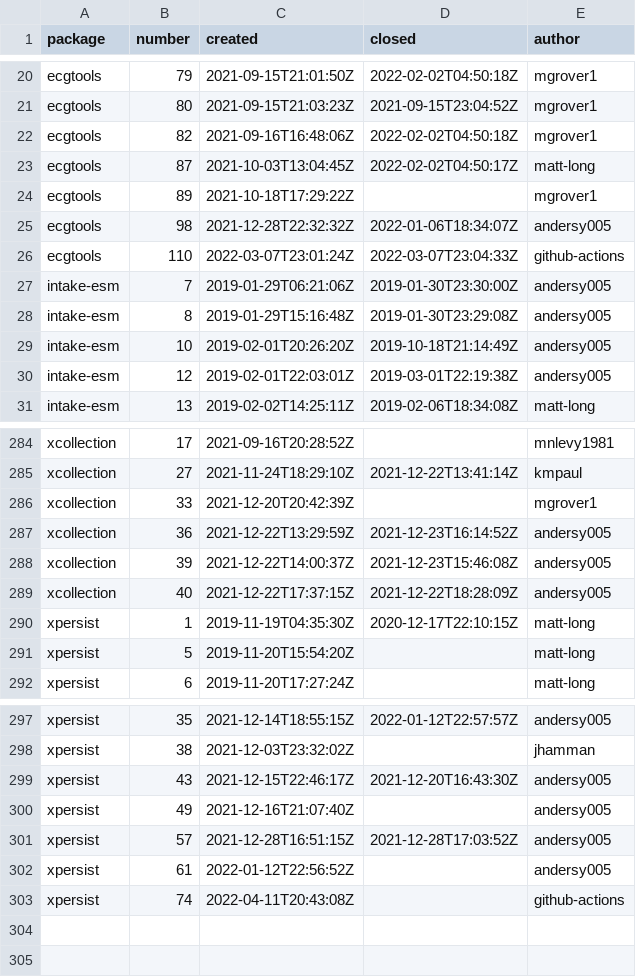
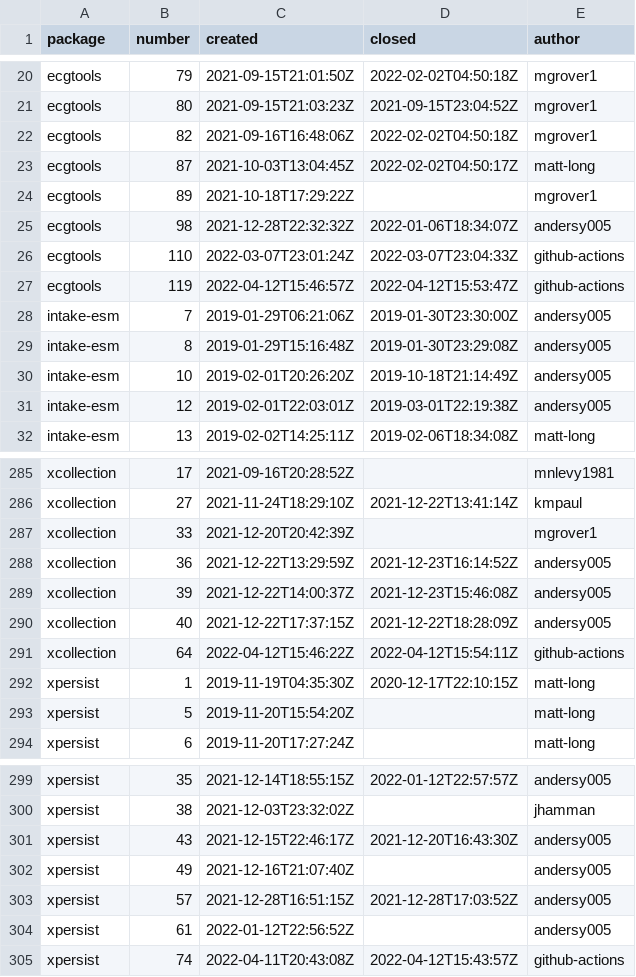
Before and after one commit to ncar-xdev/ncar-xdev.github.io, a CSV file: data/github_issues.csv, drawn as a sheet; only a part is shown, gaps mark what is left out.

```diff
--- a/data/github_issues.csv
+++ b/data/github_issues.csv
@@ -26,2 +26,3 @@ ecgtools,98,2021-12-28T22:32:32Z,2022-01-06T18:34:07Z,andersy005
 ecgtools,110,2022-03-07T23:01:24Z,2022-03-07T23:04:33Z,github-actions
+ecgtools,119,2022-04-12T15:46:57Z,2022-04-12T15:53:47Z,github-actions
 intake-esm,7,2019-01-29T06:21:06Z,2019-01-30T23:30:00Z,andersy005
@@ -289,2 +290,3 @@ xcollection,39,2021-12-22T14:00:37Z,2021-12-23T15:46:08Z,andersy005
 xcollection,40,2021-12-22T17:37:15Z,2021-12-22T18:28:09Z,andersy005
+xcollection,64,2022-04-12T15:46:22Z,2022-04-12T15:54:11Z,github-actions
 xpersist,1,2019-11-19T04:35:30Z,2020-12-17T22:10:15Z,matt-long
@@ -302,2 +304,2 @@ xpersist,57,2021-12-28T16:51:15Z,2021-12-28T17:03:52Z,andersy005
 xpersist,61,2022-01-12T22:56:52Z,,andersy005
-xpersist,74,2022-04-11T20:43:08Z,,github-actions
+xpersist,74,2022-04-11T20:43:08Z,2022-04-12T15:43:57Z,github-actions
```
Also changed, not shown: data/github_commits.csv, data/pypi_stats.csv.
